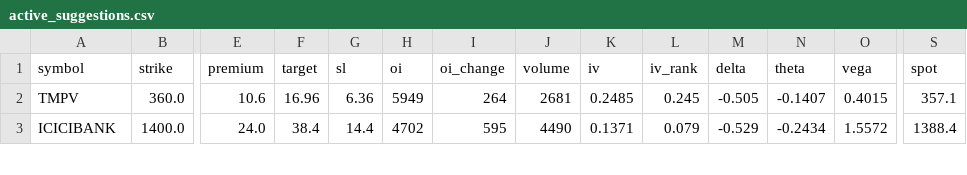
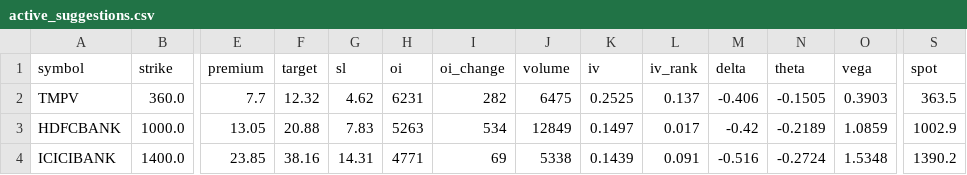
Before and after one commit to Vishalsnw/NIFTY_OPTIONS, a CSV file: active_suggestions.csv, drawn as a sheet; only a part is shown, gaps mark what is left out; addresses are those after the commit; rows hold the shown columns only; the diff covers the shown part only; the diff names each change by its address in the sheet, - before the commit and + after, or states it on an @@ line.

```diff
--- a/active_suggestions.csv
+++ b/active_suggestions.csv
-E2 (premium): 10.6
+E2 (premium): 7.7
-F2 (target): 16.96
+F2 (target): 12.32
-G2 (sl): 6.36
+G2 (sl): 4.62
-H2 (oi): 5949
+H2 (oi): 6231
-I2 (oi_change): 264
+I2 (oi_change): 282
-J2 (volume): 2681
+J2 (volume): 6475
-K2 (iv): 0.2485
+K2 (iv): 0.2525
-L2 (iv_rank): 0.245
+L2 (iv_rank): 0.137
-M2 (delta): -0.505
+M2 (delta): -0.406
-N2 (theta): -0.1407
+N2 (theta): -0.1505
-O2 (vega): 0.4015
+O2 (vega): 0.3903
-S2 (spot): 357.1
+S2 (spot): 363.5
+row 3: HDFCBANK | 1000.0 | 13.05 | 20.88 | 7.83 | 5263 | 534 | 12849 | 0.1497 | 0.017 | -0.42 | -0.2189 | 1.0859 | 1002.9
-E4 (premium): 24.0
+E4 (premium): 23.85
-F4 (target): 38.4
+F4 (target): 38.16
-G4 (sl): 14.4
+G4 (sl): 14.31
-H4 (oi): 4702
+H4 (oi): 4771
-I4 (oi_change): 595
+I4 (oi_change): 69
-J4 (volume): 4490
+J4 (volume): 5338
-K4 (iv): 0.1371
+K4 (iv): 0.1439
-L4 (iv_rank): 0.079
+L4 (iv_rank): 0.091
-M4 (delta): -0.529
+M4 (delta): -0.516
-N4 (theta): -0.2434
+N4 (theta): -0.2724
-O4 (vega): 1.5572
+O4 (vega): 1.5348
-S4 (spot): 1388.4
+S4 (spot): 1390.2
```
Also changed, not shown: 1 removed row and 28 edited cells elsewhere in this file.
